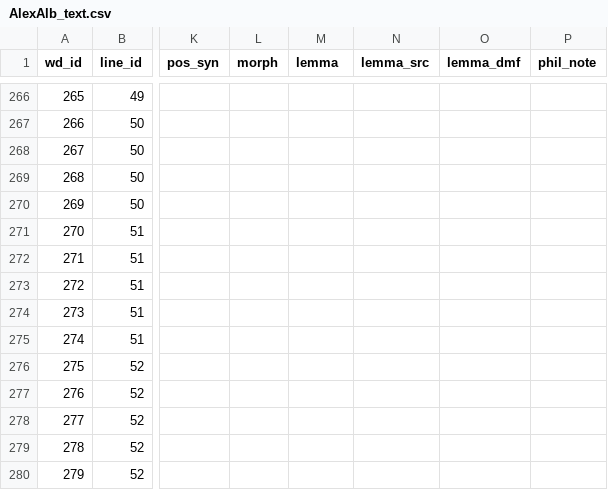
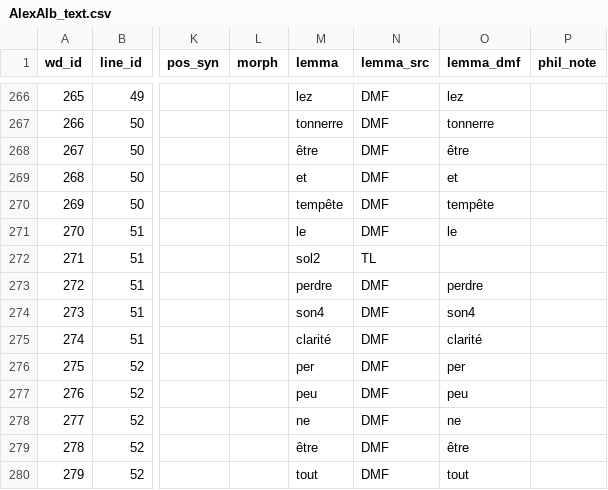
Before and after one commit to rainsfordtm/ogr, a CSV file: src/csv/textcsv/AlexAlb_text.csv, drawn as a sheet; only a part is shown, gaps mark what is left out; the diff covers the shown part only; the diff names each change by its address in the sheet, - before the commit and + after, or states it on an @@ line.

```diff
--- a/src/csv/textcsv/AlexAlb_text.csv
+++ b/src/csv/textcsv/AlexAlb_text.csv
-M266 (lemma): (empty)
+M266 (lemma): lez
-N266:N271 (lemma_src): (empty)
+N266:N271 (lemma_src): DMF
-O266 (lemma_dmf): (empty)
+O266 (lemma_dmf): lez
-M267 (lemma): (empty)
+M267 (lemma): tonnerre
-O267 (lemma_dmf): (empty)
+O267 (lemma_dmf): tonnerre
-M268 (lemma): (empty)
+M268 (lemma): être
-O268 (lemma_dmf): (empty)
+O268 (lemma_dmf): être
-M269 (lemma): (empty)
+M269 (lemma): et
-O269 (lemma_dmf): (empty)
+O269 (lemma_dmf): et
-M270 (lemma): (empty)
+M270 (lemma): tempête
-O270 (lemma_dmf): (empty)
+O270 (lemma_dmf): tempête
-M271 (lemma): (empty)
+M271 (lemma): le
-O271 (lemma_dmf): (empty)
+O271 (lemma_dmf): le
-M272 (lemma): (empty)
+M272 (lemma): sol2
-N272 (lemma_src): (empty)
+N272 (lemma_src): TL
-M273 (lemma): (empty)
+M273 (lemma): perdre
-N273:N280 (lemma_src): (empty)
+N273:N280 (lemma_src): DMF
-O273 (lemma_dmf): (empty)
+O273 (lemma_dmf): perdre
-M274 (lemma): (empty)
+M274 (lemma): son4
-O274 (lemma_dmf): (empty)
+O274 (lemma_dmf): son4
-M275 (lemma): (empty)
+M275 (lemma): clarité
-O275 (lemma_dmf): (empty)
+O275 (lemma_dmf): clarité
-M276 (lemma): (empty)
+M276 (lemma): per
-O276 (lemma_dmf): (empty)
+O276 (lemma_dmf): per
-M277 (lemma): (empty)
+M277 (lemma): peu
-O277 (lemma_dmf): (empty)
+O277 (lemma_dmf): peu
-M278 (lemma): (empty)
+M278 (lemma): ne
-O278 (lemma_dmf): (empty)
+O278 (lemma_dmf): ne
-M279 (lemma): (empty)
+M279 (lemma): être
-O279 (lemma_dmf): (empty)
+O279 (lemma_dmf): être
-M280 (lemma): (empty)
+M280 (lemma): tout
-O280 (lemma_dmf): (empty)
+O280 (lemma_dmf): tout
```
Also changed, not shown: 83 edited cells elsewhere in this file.
